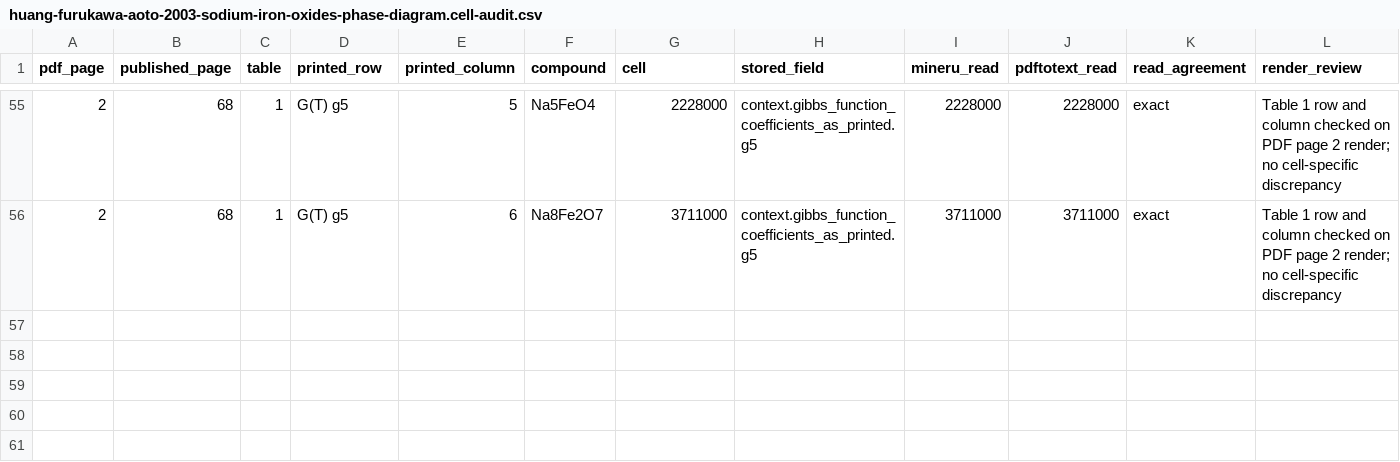
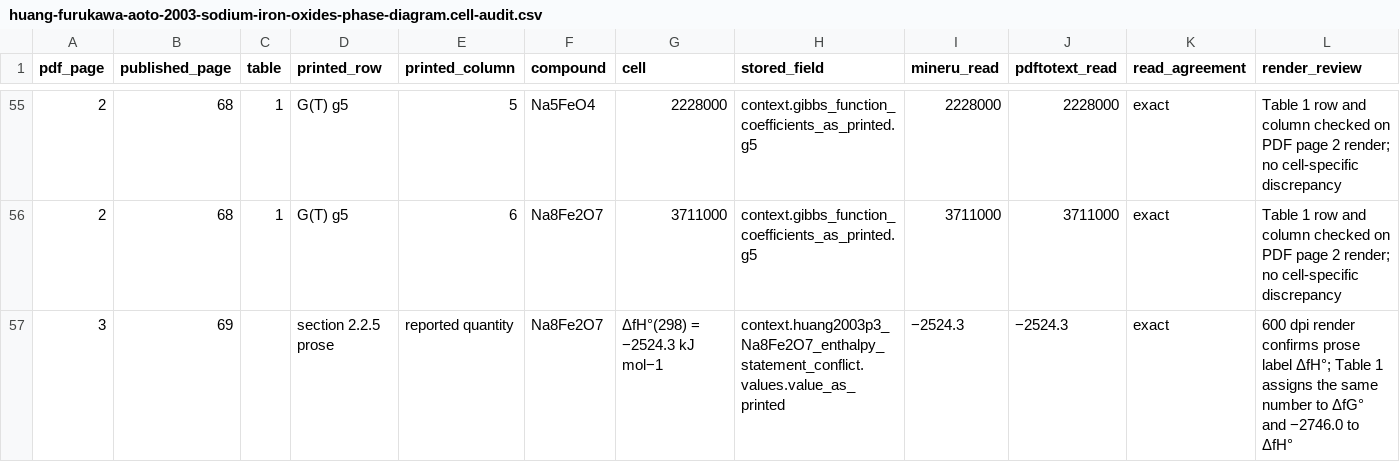
Before and after one commit to simonrowland/regolith-pyrolysis-simulator, a CSV file: data/literature/extracts/audits/huang-furukawa-aoto-2003-sodium-iron-oxides-phase-diagram.cell-audit.csv, drawn as a sheet; only a part is shown, gaps mark what is left out.

```diff
--- a/data/literature/extracts/audits/huang-furukawa-aoto-2003-sodium-iron-oxides-phase-diagram.cell-audit.csv
+++ b/data/literature/extracts/audits/huang-furukawa-aoto-2003-sodium-iron-oxides-phase-diagram.cell-audit.csv
@@ -56 +56,2 @@ pdf_page,published_page,table,printed_row,printed_column,compound,cell,stored_fi
 2,68,1,G(T) g5,6,Na8Fe2O7,3711000,context.gibbs_function_coefficients_as_printed.g5,3711000,3711000,exact,Table 1 row and column checked on PDF page 2 render; no cell-specific discrepancy
+3,69,,section 2.2.5 prose,reported quantity,Na8Fe2O7,ΔfH°(298) = −2524.3 kJ mol−1,context.huang2003p3_Na8Fe2O7_enthalpy_statement_conflict.values.value_as_printed,−2524.3,−2524.3,exact,"600 dpi render confirms prose label ΔfH°; Table 1 assigns the same number to ΔfG° and −2746.0 to ΔfH°"
```
Also changed, not shown: 3 other files.
